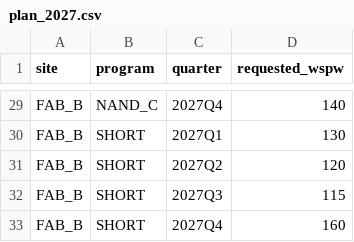
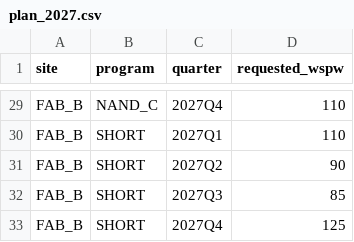
Before and after one commit to Suryav38/Operational-Intelligence-Dashboard, a CSV file: data/fab/tables/plan_2027.csv, drawn as a sheet; only a part is shown, gaps mark what is left out; the diff covers the shown part only; the diff names each change by its address in the sheet, - before the commit and + after, or states it on an @@ line.

```diff
--- a/data/fab/tables/plan_2027.csv
+++ b/data/fab/tables/plan_2027.csv
-D29 (requested_wspw): 140
+D29 (requested_wspw): 110
-D30 (requested_wspw): 130
+D30 (requested_wspw): 110
-D31 (requested_wspw): 120
+D31 (requested_wspw): 90
-D32 (requested_wspw): 115
+D32 (requested_wspw): 85
-D33 (requested_wspw): 160
+D33 (requested_wspw): 125
```
Also changed, not shown: 27 edited cells elsewhere in this file, data/fab/tables/demand_bridge_2026q4.csv, 48 other files.
